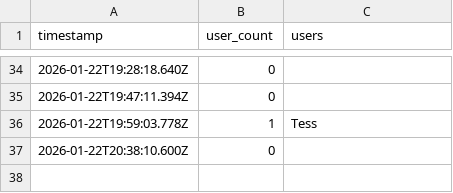
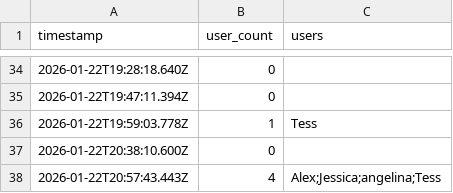
Before and after one commit to AlexDial624/cukcoo-leaderboard, a CSV file: data/presence.csv, drawn as a sheet; only a part is shown, gaps mark what is left out; the diff names each change by its address in the sheet, - before the commit and + after, or states it on an @@ line.

```diff
--- a/data/presence.csv
+++ b/data/presence.csv
+row 38: 2026-01-22T20:57:43.443Z | 4 | Alex;Jessica;angelina;Tess
```
Also changed, not shown: data/activities.csv, data/snapshots.csv, 3 other files.
